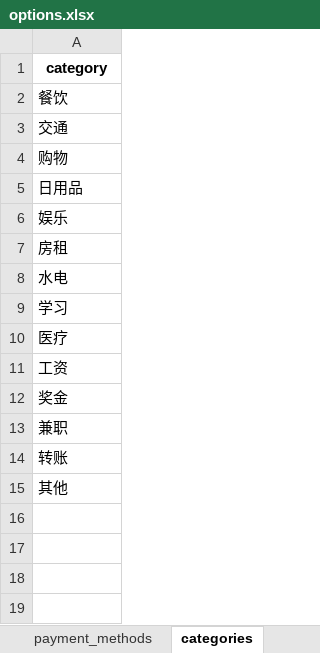
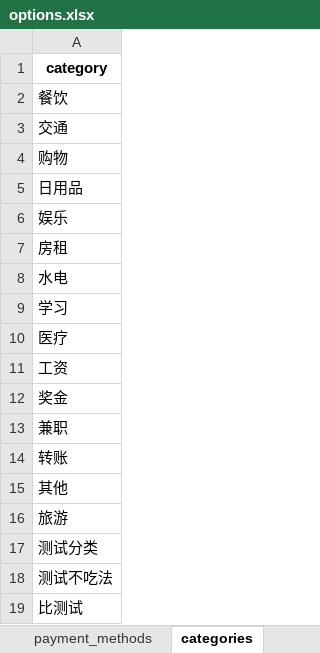
Before and after one commit to Seagull-Ling/newjizhang, an Excel workbook: data/options.xlsx, sheet categories, drawn as a sheet; values as stored, in another font and other column widths than the file's, no borders; the diff names each change by its address in the sheet, - before the commit and + after, or states it on an @@ line.

```diff
--- a/data/options.xlsx (sheet categories)
+++ b/data/options.xlsx (sheet categories)
+row 16: 旅游
+row 17: 测试分类
+row 18: 测试不吃法
+row 19: 比测试
```
Also changed, not shown: sheet payment_methods, sheet time_slots, data/bills/user1_bills.xlsx, data/users.xlsx, 6 other files.
